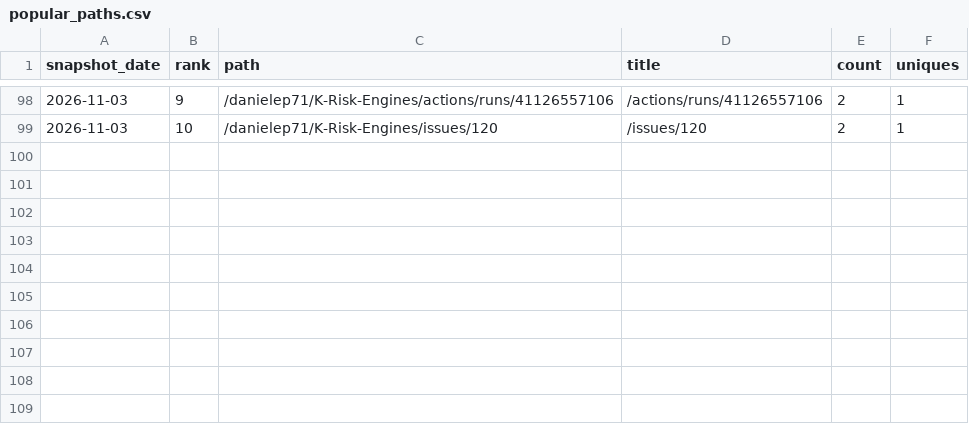
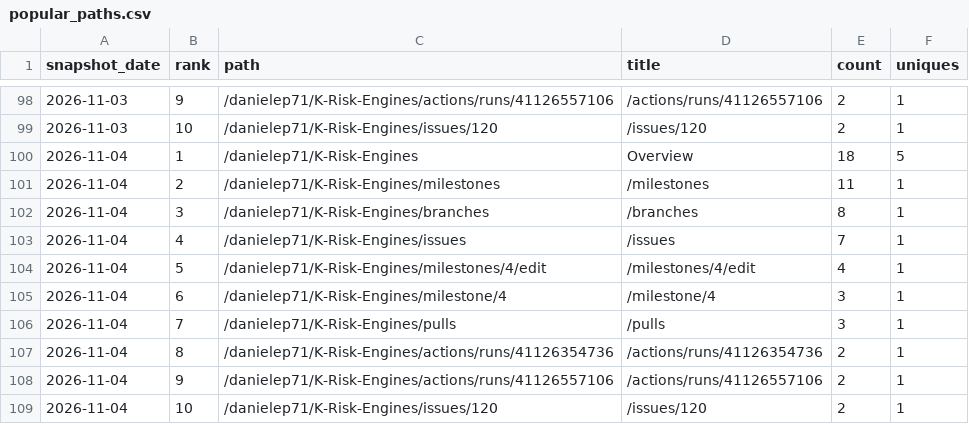
Before and after one commit to danielep71/K-Risk-Engines, a CSV file: data/popular_paths.csv, drawn as a sheet; only a part is shown, gaps mark what is left out; the diff names each change by its address in the sheet, - before the commit and + after, or states it on an @@ line.

```diff
--- a/data/popular_paths.csv
+++ b/data/popular_paths.csv
+row 100: 2026-11-04 | 1 | /danielep71/K-Risk-Engines | Overview | 18 | 5
+row 101: 2026-11-04 | 2 | /danielep71/K-Risk-Engines/milestones | /milestones | 11 | 1
+row 102: 2026-11-04 | 3 | /danielep71/K-Risk-Engines/branches | /branches | 8 | 1
+row 103: 2026-11-04 | 4 | /danielep71/K-Risk-Engines/issues | /issues | 7 | 1
+row 104: 2026-11-04 | 5 | /danielep71/K-Risk-Engines/milestones/4/edit | /milestones/4/edit | 4 | 1
+row 105: 2026-11-04 | 6 | /danielep71/K-Risk-Engines/milestone/4 | /milestone/4 | 3 | 1
+row 106: 2026-11-04 | 7 | /danielep71/K-Risk-Engines/pulls | /pulls | 3 | 1
+row 107: 2026-11-04 | 8 | /danielep71/K-Risk-Engines/actions/runs/41126354736 | /actions/runs/41126354736 | 2 | 1
+row 108: 2026-11-04 | 9 | /danielep71/K-Risk-Engines/actions/runs/41126557106 | /actions/runs/41126557106 | 2 | 1
+row 109: 2026-11-04 | 10 | /danielep71/K-Risk-Engines/issues/120 | /issues/120 | 2 | 1
```
Also changed, not shown: data/referrers.csv, data/traffic.csv, 2 other files.
